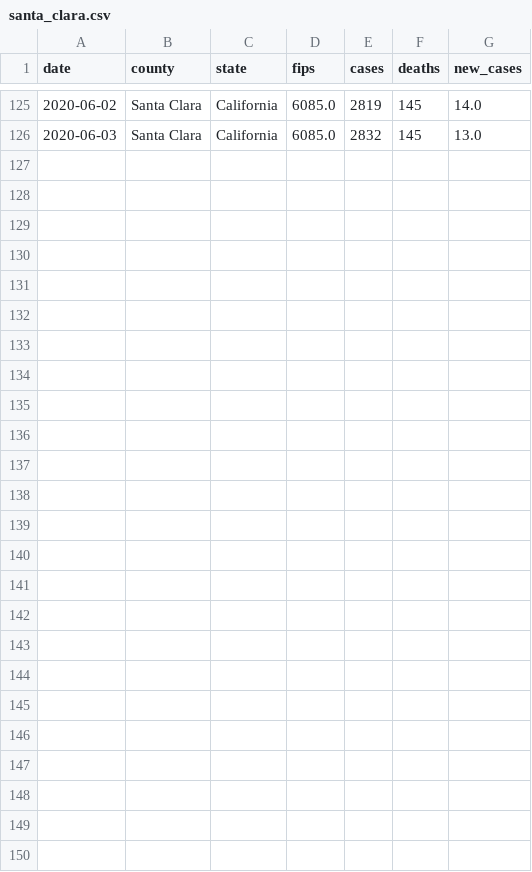
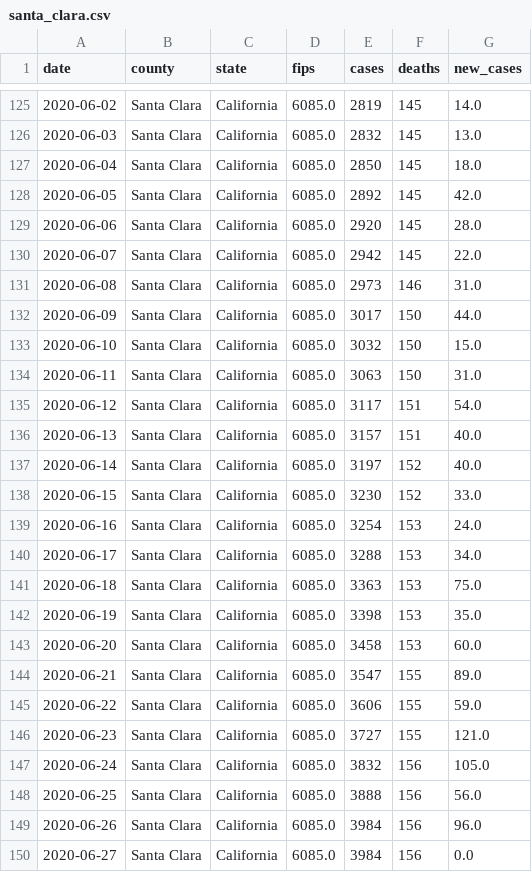
Before and after one commit to ericbooker12/covid_19_by_county, a CSV file: static/county_data/santa_clara.csv, drawn as a sheet; only a part is shown, gaps mark what is left out.

```diff
--- a/static/county_data/santa_clara.csv
+++ b/static/county_data/santa_clara.csv
@@ -126 +126,25 @@ date,county,state,fips,cases,deaths,new_cases
 2020-06-03,Santa Clara,California,6085.0,2832,145,13.0
+2020-06-04,Santa Clara,California,6085.0,2850,145,18.0
+2020-06-05,Santa Clara,California,6085.0,2892,145,42.0
+2020-06-06,Santa Clara,California,6085.0,2920,145,28.0
+2020-06-07,Santa Clara,California,6085.0,2942,145,22.0
+2020-06-08,Santa Clara,California,6085.0,2973,146,31.0
+2020-06-09,Santa Clara,California,6085.0,3017,150,44.0
+2020-06-10,Santa Clara,California,6085.0,3032,150,15.0
+2020-06-11,Santa Clara,California,6085.0,3063,150,31.0
+2020-06-12,Santa Clara,California,6085.0,3117,151,54.0
+2020-06-13,Santa Clara,California,6085.0,3157,151,40.0
+2020-06-14,Santa Clara,California,6085.0,3197,152,40.0
+2020-06-15,Santa Clara,California,6085.0,3230,152,33.0
+2020-06-16,Santa Clara,California,6085.0,3254,153,24.0
+2020-06-17,Santa Clara,California,6085.0,3288,153,34.0
+2020-06-18,Santa Clara,California,6085.0,3363,153,75.0
+2020-06-19,Santa Clara,California,6085.0,3398,153,35.0
+2020-06-20,Santa Clara,California,6085.0,3458,153,60.0
+2020-06-21,Santa Clara,California,6085.0,3547,155,89.0
+2020-06-22,Santa Clara,California,6085.0,3606,155,59.0
+2020-06-23,Santa Clara,California,6085.0,3727,155,121.0
+2020-06-24,Santa Clara,California,6085.0,3832,156,105.0
+2020-06-25,Santa Clara,California,6085.0,3888,156,56.0
+2020-06-26,Santa Clara,California,6085.0,3984,156,96.0
+2020-06-27,Santa Clara,California,6085.0,3984,156,0.0
```
Also changed, not shown: static/county_data/alameda.csv, static/county_data/san_joaquin.csv, 3 other files.
